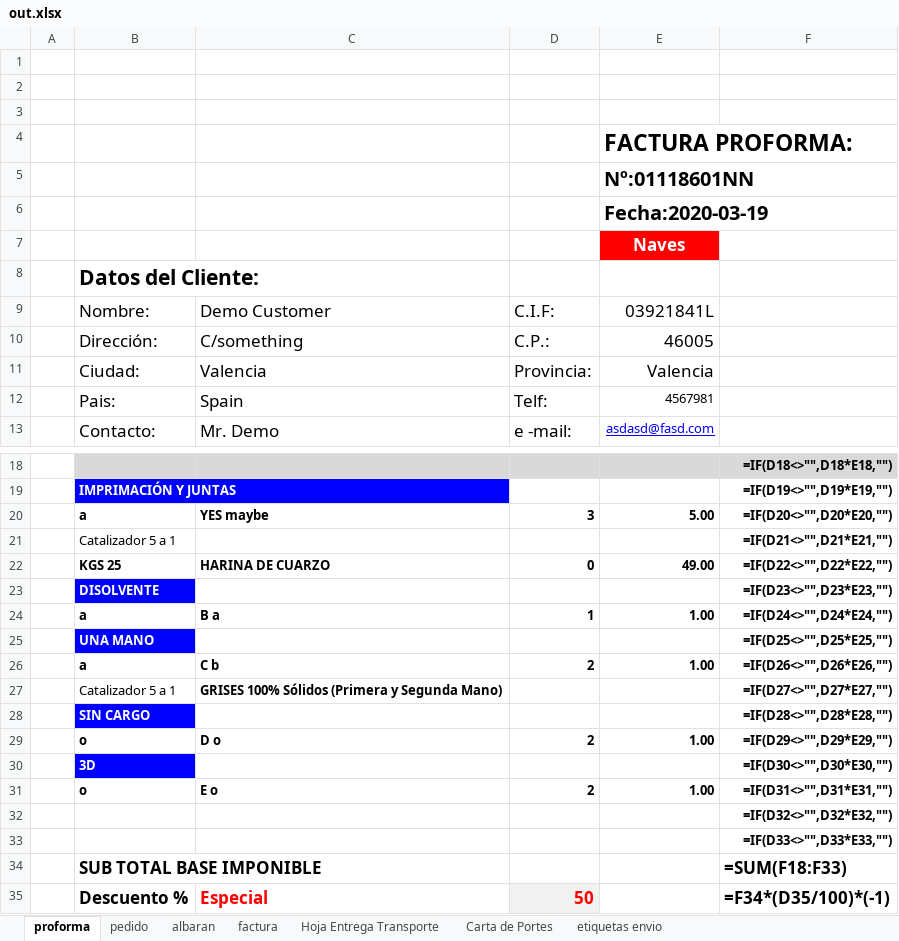
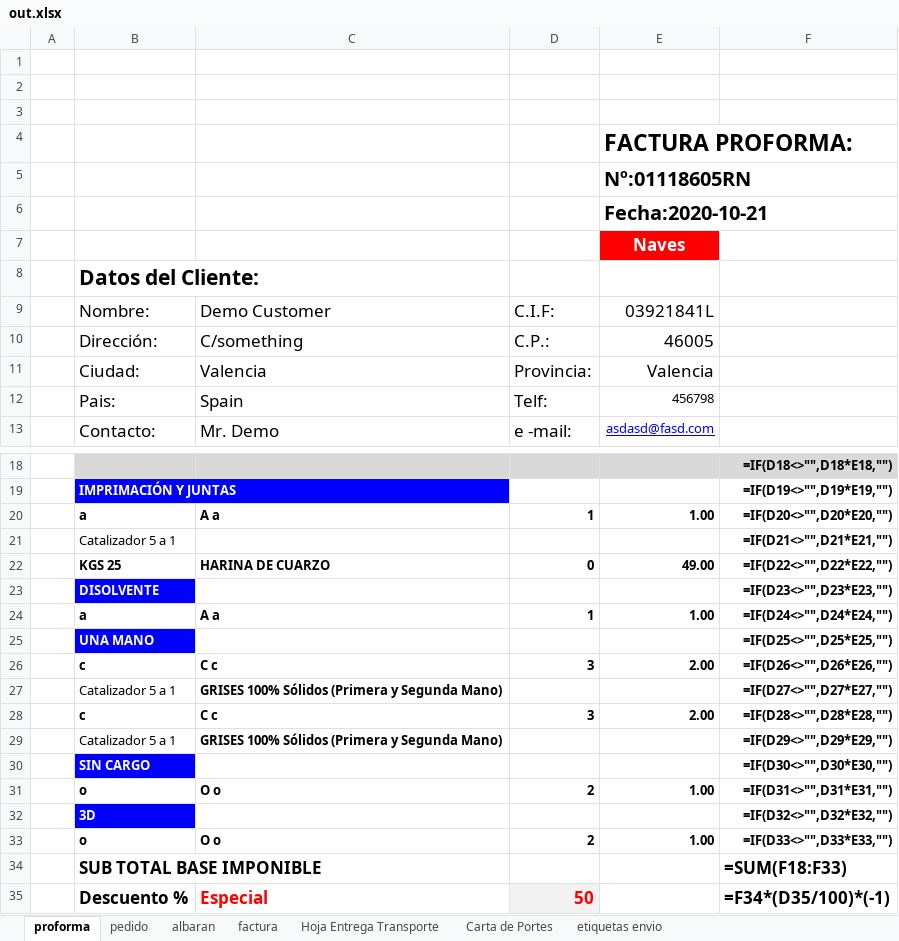
Before and after one commit to RCorpy/ReymonAdmin, an Excel workbook: out.xlsx, sheet proforma, drawn as a sheet; only a part is shown, gaps mark what is left out; values as stored, in another font and other column widths than the file's, no borders; formulas without a stored value are shown as written; charts and pictures not drawn; removed rows and columns are numbered as before the commit, all else as after; the diff names each change by its address in the sheet, - before the commit and + after, or states it on an @@ line.

Commit message:
file and folder opens when you create a new excel

```diff
--- a/out.xlsx (sheet proforma)
+++ b/out.xlsx (sheet proforma)
-E5: Nº:01118601NN
+E5: Nº:01118605RN
-E6: Fecha:2020-03-19
+E6: Fecha:2020-10-21
-E12: 4567981
+E12: 456798
-row 20:  | a | YES maybe | 3 | 5.00 | =IF(D20<>"",D20*E20,"")
+row 20:  | a | A a | 1 | 1.00 | =IF(D20<>"",D20*E20,"")
-C24: B a
+C24: A a
-row 26:  | a | C b | 2 | 1.00 | =IF(D26<>"",D26*E26,"")
+row 26:  | c | C c | 3 | 2.00 | =IF(D26<>"",D26*E26,"")
+row 28:  | c | C c | 3 | 2.00 | =IF(D28<>"",D28*E28,"")
+row 29:  | Catalizador 5 a 1 | GRISES 100% Sólidos (Primera y Segunda Mano) |  |  | =IF(D29<>"",D29*E29,"")
-F30: =IF(D28<>"",D28*E28,"")
+F30: =IF(D30<>"",D30*E30,"")
-C31: D o
+C31: O o
-F31: =IF(D29<>"",D29*E29,"")
+F31: =IF(D31<>"",D31*E31,"")
-F32: =IF(D30<>"",D30*E30,"")
+F32: =IF(D32<>"",D32*E32,"")
-C33: E o
+C33: O o
-F33: =IF(D31<>"",D31*E31,"")
+F33: =IF(D33<>"",D33*E33,"")
-row 32:  |  |  |  |  | =IF(D32<>"",D32*E32,"")
-row 33:  |  |  |  |  | =IF(D33<>"",D33*E33,"")
```
Also changed, not shown: 1 other file.
